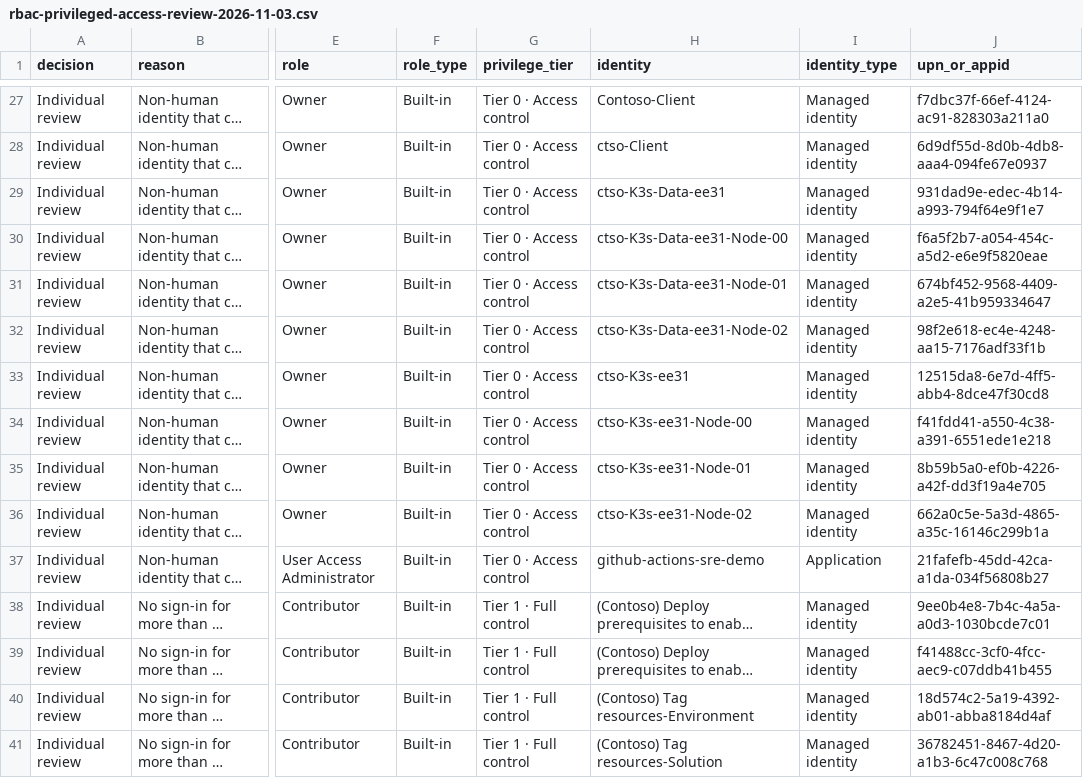
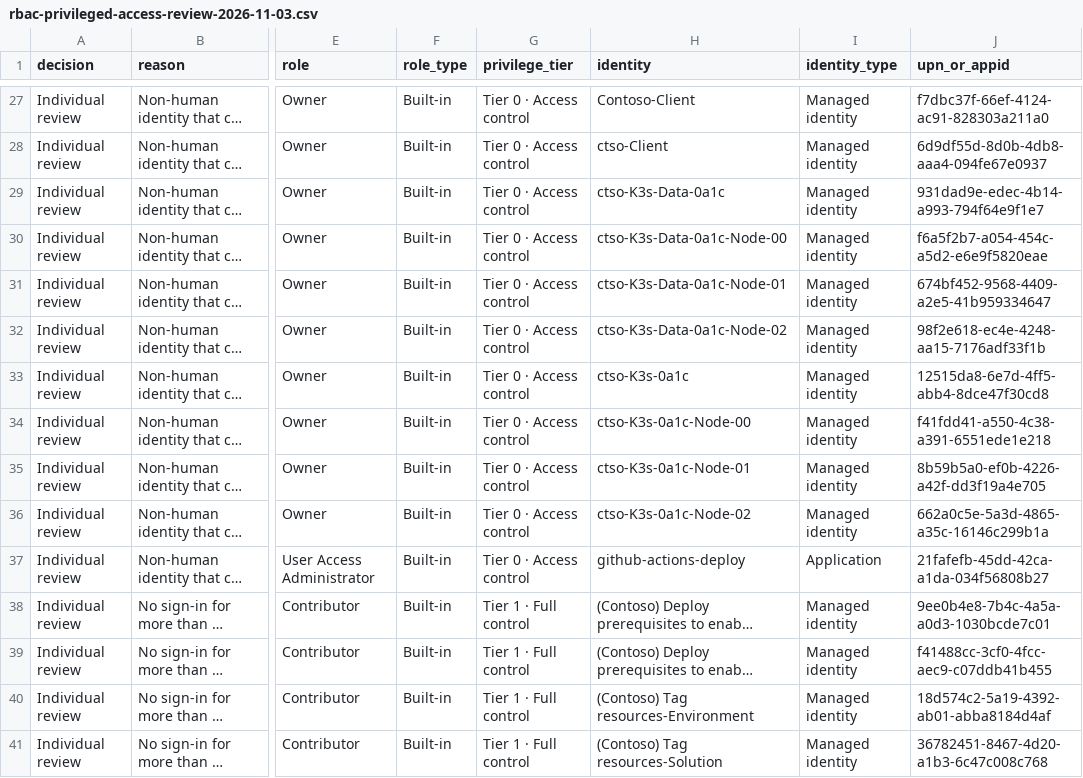
Before and after one commit to marioaguileraaa/sre-agent-use-cases, a CSV file: 13-rbac-privileged-access-review/sample-run/rbac-privileged-access-review-2026-11-03.csv, drawn as a sheet; only a part is shown, gaps mark what is left out; long unchanged cells end in …; the diff covers the shown part only; the diff names each change by its address in the sheet, - before the commit and + after, or states it on an @@ line.

```diff
--- a/13-rbac-privileged-access-review/sample-run/rbac-privileged-access-review-2026-11-03.csv
+++ b/13-rbac-privileged-access-review/sample-run/rbac-privileged-access-review-2026-11-03.csv
-H29 (identity): ctso-K3s-Data-ee31
+H29 (identity): ctso-K3s-Data-0a1c
-H30 (identity): ctso-K3s-Data-ee31-Node-00
+H30 (identity): ctso-K3s-Data-0a1c-Node-00
-H31 (identity): ctso-K3s-Data-ee31-Node-01
+H31 (identity): ctso-K3s-Data-0a1c-Node-01
-H32 (identity): ctso-K3s-Data-ee31-Node-02
+H32 (identity): ctso-K3s-Data-0a1c-Node-02
-H33 (identity): ctso-K3s-ee31
+H33 (identity): ctso-K3s-0a1c
-H34 (identity): ctso-K3s-ee31-Node-00
+H34 (identity): ctso-K3s-0a1c-Node-00
-H35 (identity): ctso-K3s-ee31-Node-01
+H35 (identity): ctso-K3s-0a1c-Node-01
-H36 (identity): ctso-K3s-ee31-Node-02
+H36 (identity): ctso-K3s-0a1c-Node-02
-H37 (identity): github-actions-sre-demo
+H37 (identity): github-actions-deploy
```
Also changed, not shown: 49 edited cells elsewhere in this file, 15-azure-finops-monthly-review/sample-run/finops-review-2026-10-20261112T161319Z-923eef2b-cost-by-resource.csv, 15-azure-finops-monthly-review/sample-run/finops-review-2026-10-20261112T161319Z-923eef2b-findings.csv, 11 other files.
